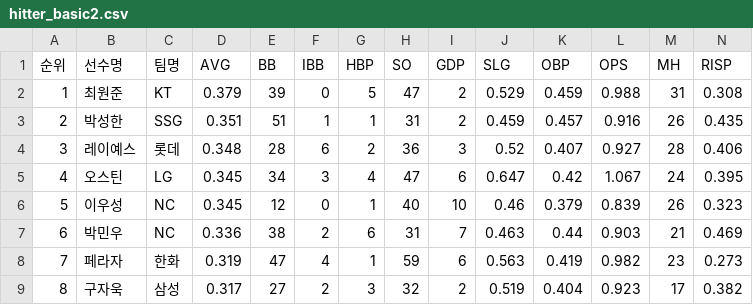
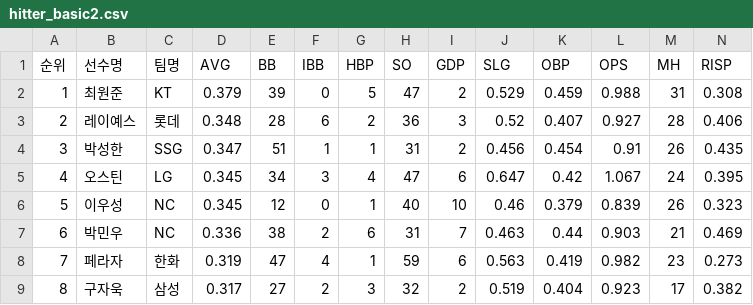
Before and after one commit to yruserious/kbo-fangraphs, a CSV file: data_raw/2026_kbo_official/hitter_basic2.csv, drawn as a sheet; only a part is shown; removed rows and columns are numbered as before the commit, all else as after; rows hold the shown columns only; the diff names each change by its address in the sheet, - before the commit and + after, or states it on an @@ line.

```diff
--- a/data_raw/2026_kbo_official/hitter_basic2.csv
+++ b/data_raw/2026_kbo_official/hitter_basic2.csv
-row 3: 2 | 박성한 | SSG | 0.351 | 51 | 1 | 1 | 31 | 2 | 0.459 | 0.457 | 0.916 | 26 | 0.435
-A3 (순위): 3
+A3 (순위): 2
+row 4: 3 | 박성한 | SSG | 0.347 | 51 | 1 | 1 | 31 | 2 | 0.456 | 0.454 | 0.91 | 26 | 0.435
```
Also changed, not shown: data_raw/2026_kbo_official/hitter_basic1.csv, data_raw/2026_kbo_official/pitcher_basic.csv, 1 other file.
